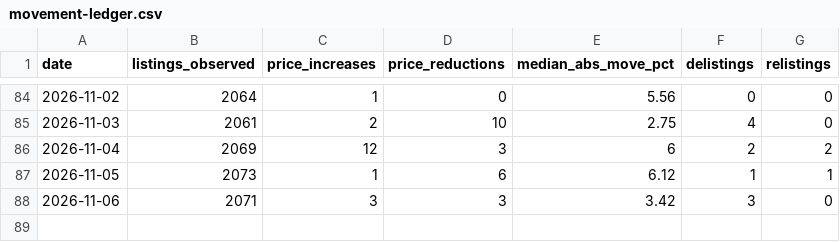
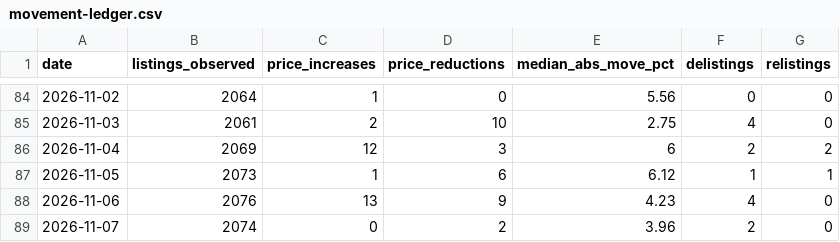
Before and after one commit to HenrikKolstad/avena-data, a CSV file: market/movement-ledger.csv, drawn as a sheet; only a part is shown, gaps mark what is left out.

```diff
--- a/market/movement-ledger.csv
+++ b/market/movement-ledger.csv
@@ -87,2 +87,3 @@ date,listings_observed,price_increases,price_reductions,median_abs_move_pct,deli
 2026-11-05,2073,1,6,6.12,1,1
-2026-11-06,2071,3,3,3.42,3,0
+2026-11-06,2076,13,9,4.23,4,0
+2026-11-07,2074,0,2,3.96,2,0
```
Also changed, not shown: delphi/index.csv, market/moves.csv, 9 other files.
